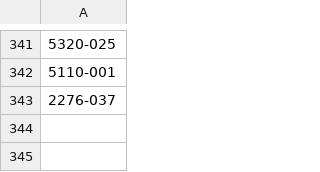
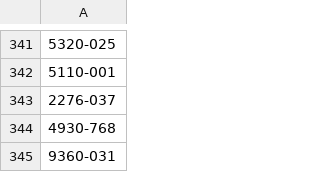
Before and after one commit to sztanko/al-pulse, a CSV file: downloads/postal_code/invalid_postal_codes.csv, drawn as a sheet; only a part is shown, gaps mark what is left out; the diff names each change by its address in the sheet, - before the commit and + after, or states it on an @@ line.

Commit message:
chore(downloads): update postal code data with new entries

```diff
--- a/downloads/postal_code/invalid_postal_codes.csv
+++ b/downloads/postal_code/invalid_postal_codes.csv
+row 344: 4930-768
+row 345: 9360-031
```
Also changed, not shown: 2 other files.
